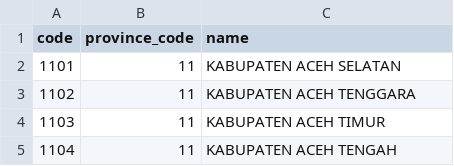
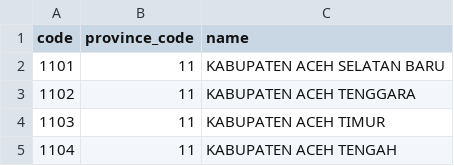
Before and after one commit to fityannugroho/idn-area-data, a CSV file: data/regencies.csv, drawn as a sheet; only a part is shown.

Commit message:
update data

```diff
--- a/data/regencies.csv
+++ b/data/regencies.csv
@@ -1,3 +1,3 @@
 code,province_code,name
-1101,11,KABUPATEN ACEH SELATAN
+1101,11,KABUPATEN ACEH SELATAN BARU
 1102,11,KABUPATEN ACEH TENGGARA
```
